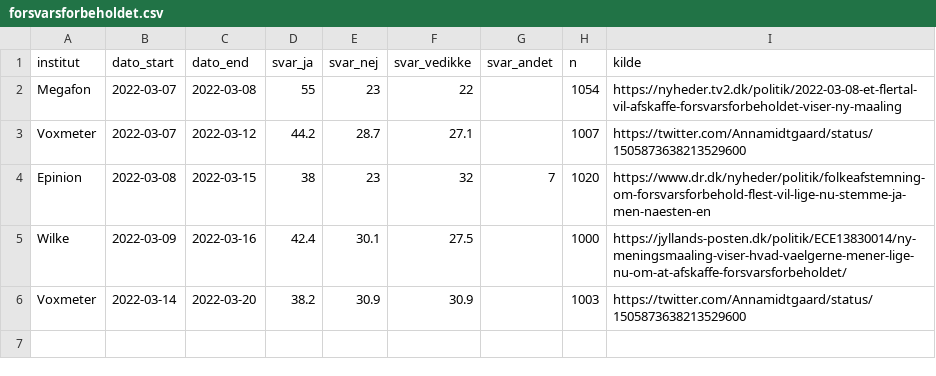
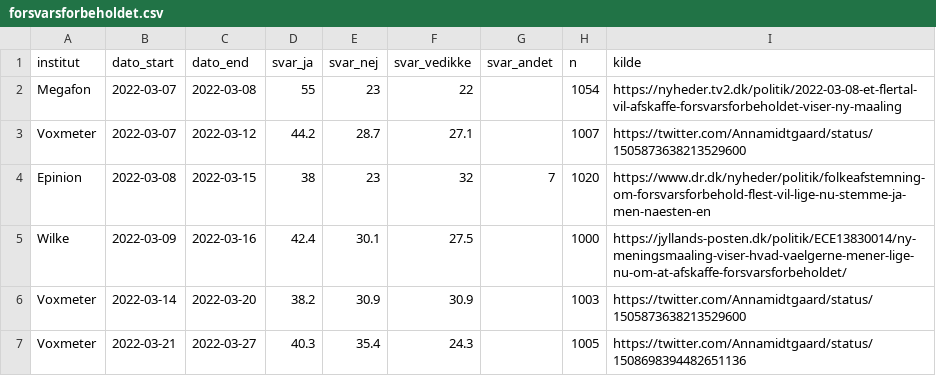
Before and after one commit to erikgahner/Politologi, a CSV file: folkeafstemninger/2022_forsvarsforbeholdet/forsvarsforbeholdet.csv, drawn as a sheet; the diff names each change by its address in the sheet, - before the commit and + after, or states it on an @@ line.

```diff
--- a/folkeafstemninger/2022_forsvarsforbeholdet/forsvarsforbeholdet.csv
+++ b/folkeafstemninger/2022_forsvarsforbeholdet/forsvarsforbeholdet.csv
+row 7: Voxmeter | 2022-03-21 | 2022-03-27 | 40.3 | 35.4 | 24.3 |  | 1005 | https://twitter.com/Annamidtgaard/status/1508698394482651136
```
Also changed, not shown: 2 other files.
